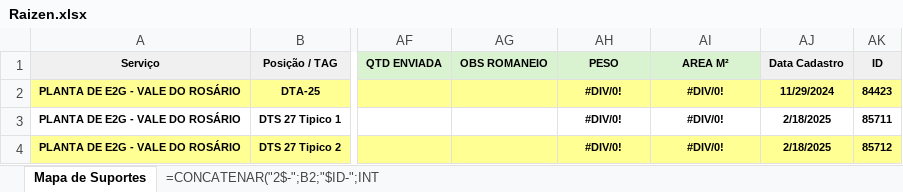
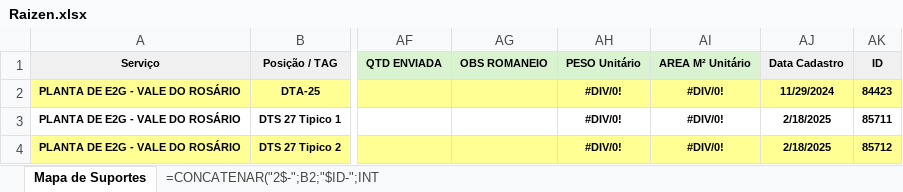
Before and after one commit to Isaacbarci/romaneiosuporte, an Excel workbook: Raizen.xlsx, sheet Mapa de Suportes, drawn as a sheet; only a part is shown, gaps mark what is left out; values as stored, in another font and other column widths than the file's, no borders; table styles not drawn; the diff names each change by its address in the sheet, - before the commit and + after, or states it on an @@ line.

```diff
--- a/Raizen.xlsx (sheet Mapa de Suportes)
+++ b/Raizen.xlsx (sheet Mapa de Suportes)
-AH1: PESO
+AH1: PESO Unitário
-AI1: AREA M²
+AI1: AREA M² Unitário
```
Also changed, not shown: 1 other file.
